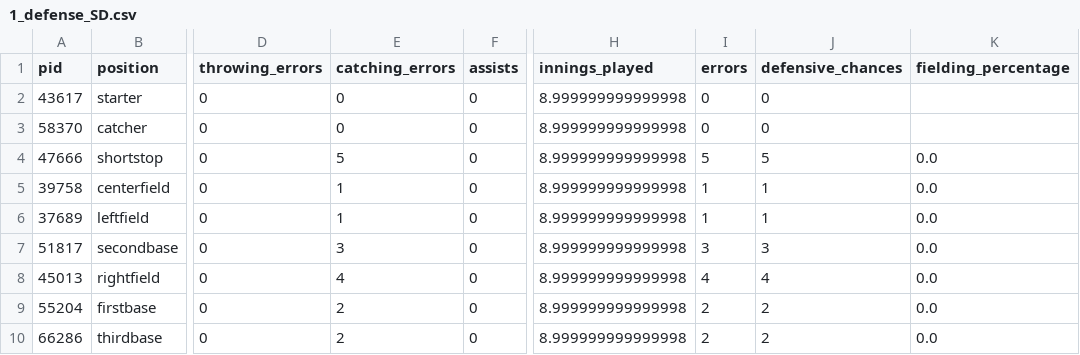
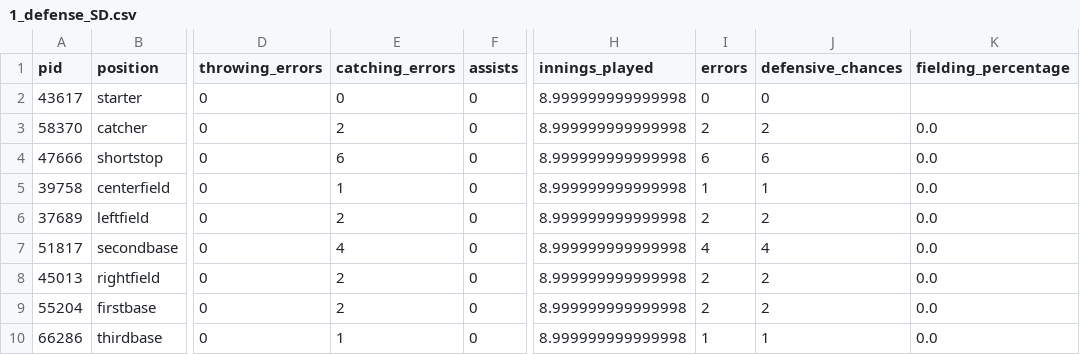
Before and after one commit to alexfall862/BaseballGameV5, a CSV file: BaseballGameV5/1_defense_SD.csv, drawn as a sheet; only a part is shown, gaps mark what is left out; the diff names each change by its address in the sheet, - before the commit and + after, or states it on an @@ line.

```diff
--- a/BaseballGameV5/1_defense_SD.csv
+++ b/BaseballGameV5/1_defense_SD.csv
-E3 (catching_errors): 0
+E3 (catching_errors): 2
-I3 (errors): 0
+I3 (errors): 2
-J3 (defensive_chances): 0
+J3 (defensive_chances): 2
-K3 (fielding_percentage): (empty)
+K3 (fielding_percentage): 0.0
-E4 (catching_errors): 5
+E4 (catching_errors): 6
-I4 (errors): 5
+I4 (errors): 6
-J4 (defensive_chances): 5
+J4 (defensive_chances): 6
-E6 (catching_errors): 1
+E6 (catching_errors): 2
-I6 (errors): 1
+I6 (errors): 2
-J6 (defensive_chances): 1
+J6 (defensive_chances): 2
-E7 (catching_errors): 3
+E7 (catching_errors): 4
-I7 (errors): 3
+I7 (errors): 4
-J7 (defensive_chances): 3
+J7 (defensive_chances): 4
-E8 (catching_errors): 4
+E8 (catching_errors): 2
-I8 (errors): 4
+I8 (errors): 2
-J8 (defensive_chances): 4
+J8 (defensive_chances): 2
-E10 (catching_errors): 2
+E10 (catching_errors): 1
-I10 (errors): 2
+I10 (errors): 1
-J10 (defensive_chances): 2
+J10 (defensive_chances): 1
```
Also changed, not shown: BaseballGameV5/1.csv, BaseballGameV5/1_batting_SD.csv, 15 other files.
